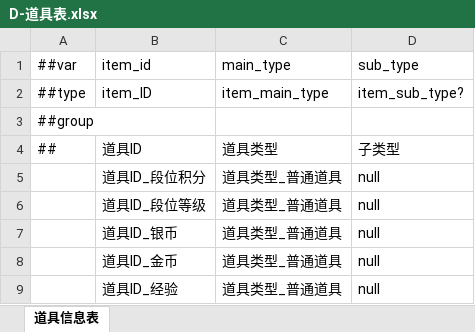
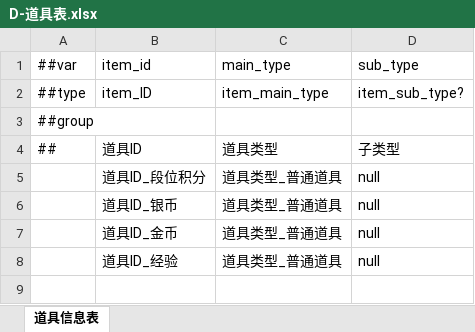
Before and after one commit to huahua132/skynet_fly_demo, an Excel workbook: data_excel/data_tables/excels/D-道具表.xlsx, sheet 道具信息表, drawn as a sheet; values as stored, in another font and other column widths than the file's, no borders; the diff names each change by its address in the sheet, - before the commit and + after, or states it on an @@ line.

```diff
--- a/data_excel/data_tables/excels/D-道具表.xlsx (sheet 道具信息表)
+++ b/data_excel/data_tables/excels/D-道具表.xlsx (sheet 道具信息表)
-row 6:  | 道具ID_段位等级 | 道具类型_普通道具 | null
```
Also changed, not shown: data_excel/data_tables/excels/X-象棋表.xlsx, data_excel/data_tables/excels/__enums__.xlsx, 4 other files.
